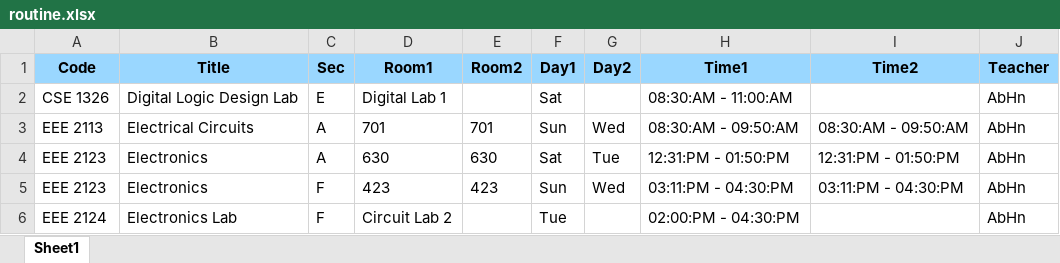
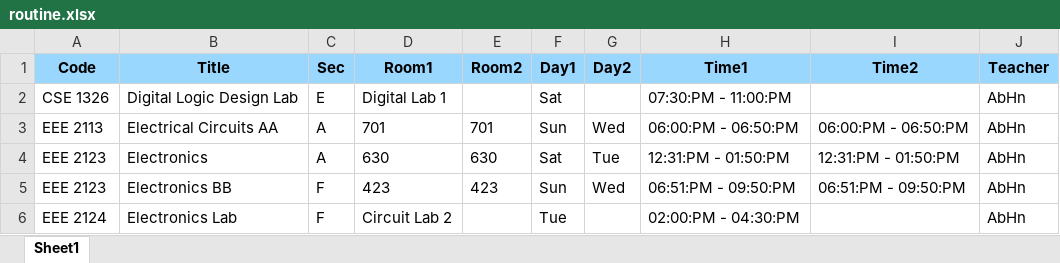
Before and after one commit to sheikhshakibhossain/TrackMe, an Excel workbook: routine.xlsx, sheet Sheet1, drawn as a sheet; values as stored, in another font and other column widths than the file's, no borders; the diff names each change by its address in the sheet, - before the commit and + after, or states it on an @@ line.

```diff
--- a/routine.xlsx (sheet Sheet1)
+++ b/routine.xlsx (sheet Sheet1)
-H2 (Time1): 08:30:AM - 11:00:AM
+H2 (Time1): 07:30:PM - 11:00:PM
-B3 (Title): Electrical Circuits
+B3 (Title): Electrical Circuits AA
-H3 (Time1): 08:30:AM - 09:50:AM
+H3 (Time1): 06:00:PM - 06:50:PM
-I3 (Time2): 08:30:AM - 09:50:AM
+I3 (Time2): 06:00:PM - 06:50:PM
-B5 (Title): Electronics
+B5 (Title): Electronics BB
-H5 (Time1): 03:11:PM - 04:30:PM
+H5 (Time1): 06:51:PM - 09:50:PM
-I5 (Time2): 03:11:PM - 04:30:PM
+I5 (Time2): 06:51:PM - 09:50:PM
```
Also changed, not shown: 2 other files.
